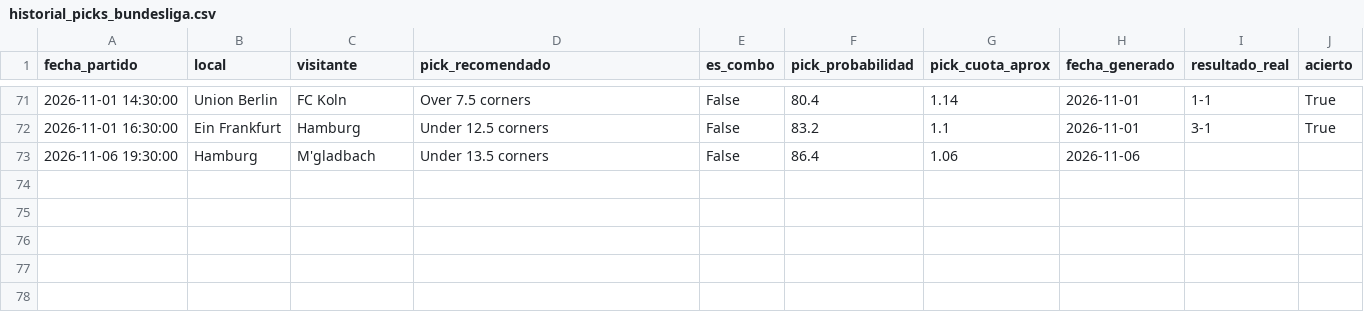
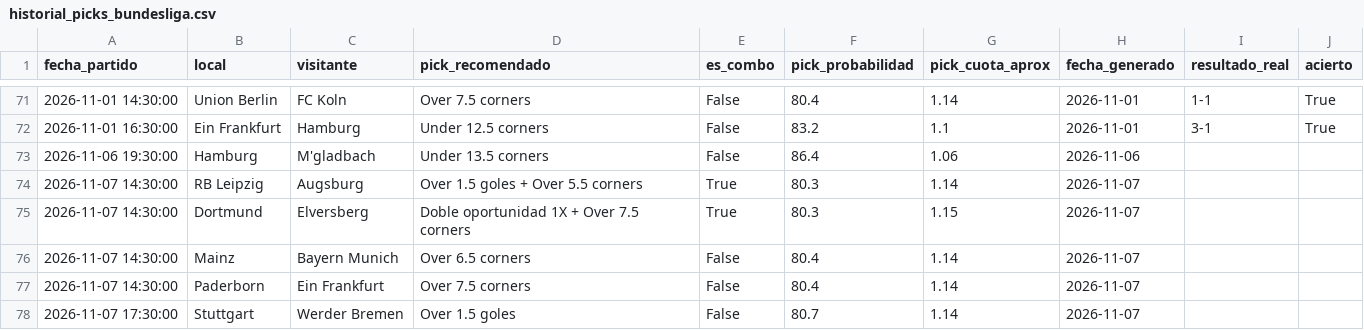
Before and after one commit to hectormera4-dotcom/premier-picks, a CSV file: historial_picks_bundesliga.csv, drawn as a sheet; only a part is shown, gaps mark what is left out.

```diff
--- a/historial_picks_bundesliga.csv
+++ b/historial_picks_bundesliga.csv
@@ -73 +73,6 @@ fecha_partido,local,visitante,pick_recomendado,es_combo,pick_probabilidad,pick_c
 2026-11-06 19:30:00,Hamburg,M'gladbach,Under 13.5 corners,False,86.4,1.06,2026-11-06,,
+2026-11-07 14:30:00,RB Leipzig,Augsburg,Over 1.5 goles + Over 5.5 corners,True,80.3,1.14,2026-11-07,,
+2026-11-07 14:30:00,Dortmund,Elversberg,Doble oportunidad 1X + Over 7.5 corners,True,80.3,1.15,2026-11-07,,
+2026-11-07 14:30:00,Mainz,Bayern Munich,Over 6.5 corners,False,80.4,1.14,2026-11-07,,
+2026-11-07 14:30:00,Paderborn,Ein Frankfurt,Over 7.5 corners,False,80.4,1.14,2026-11-07,,
+2026-11-07 17:30:00,Stuttgart,Werder Bremen,Over 1.5 goles,False,80.7,1.14,2026-11-07,,
```
Also changed, not shown: historial_combinadas.csv, historial_picks_championship.csv, 19 other files.
